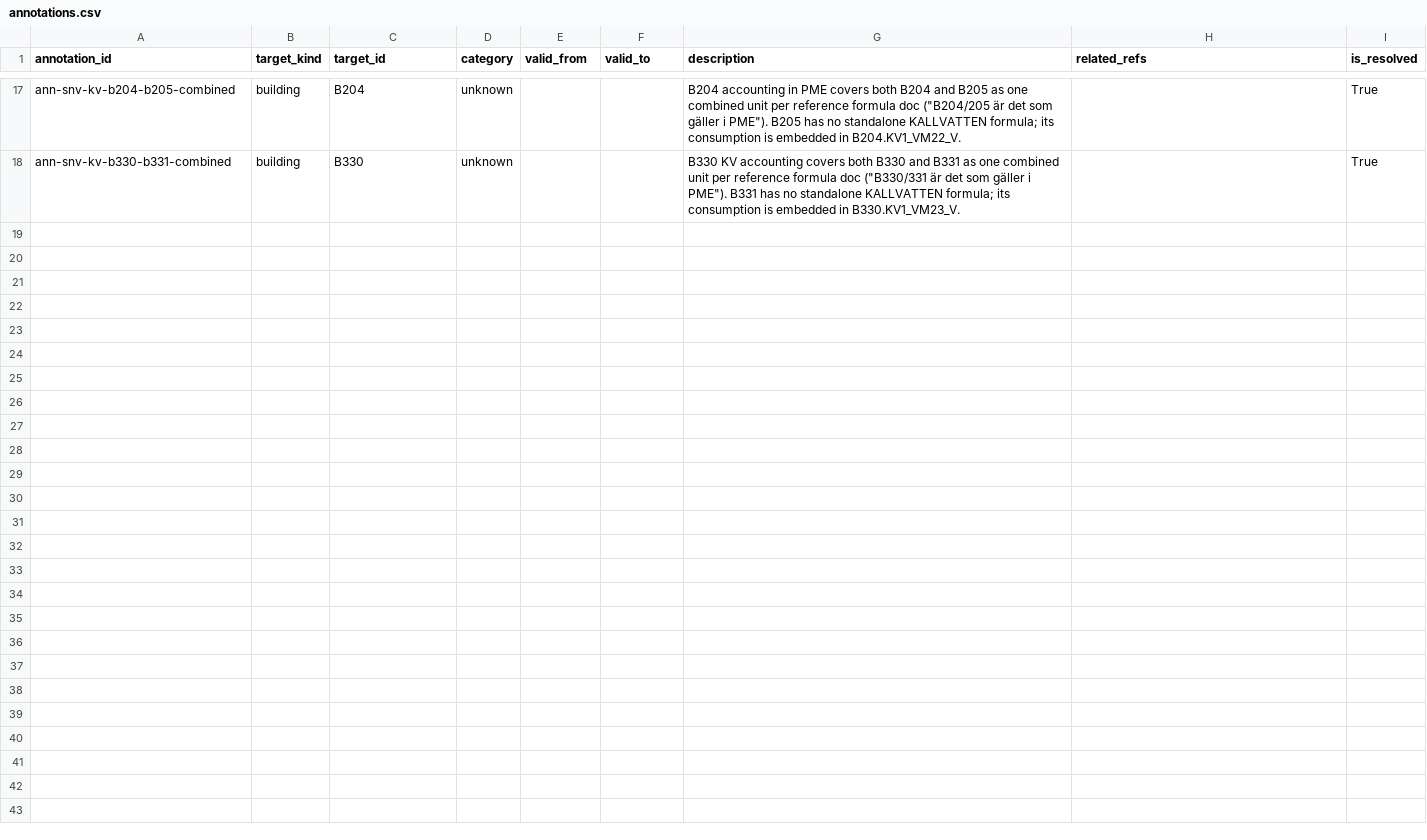
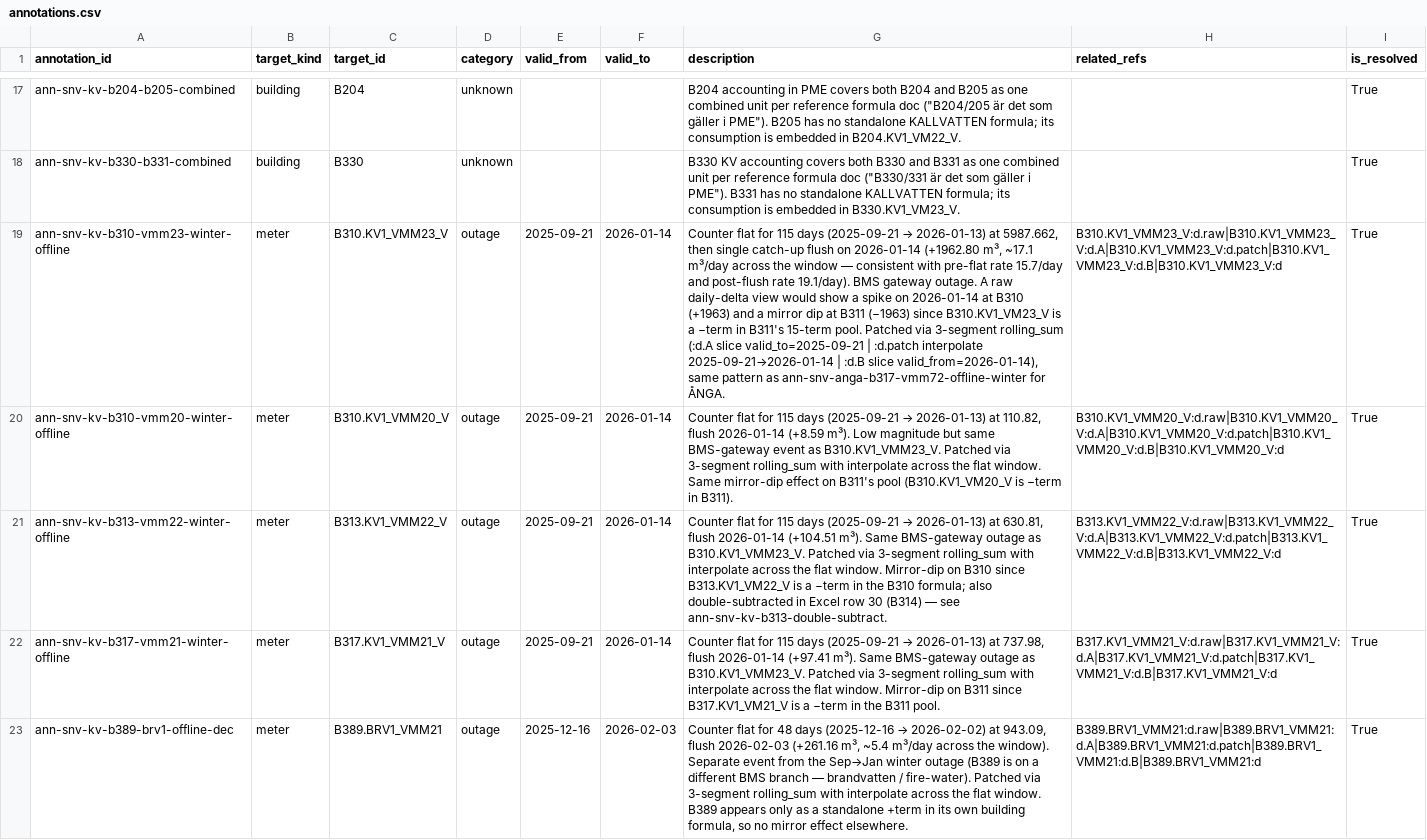
Before and after one commit to luiscarlon/graphite, a CSV file: reference/media_workstreams/snv_kallvatten/05_ontology/annotations.csv, drawn as a sheet; only a part is shown, gaps mark what is left out; the diff names each change by its address in the sheet, - before the commit and + after, or states it on an @@ line.

```diff
--- a/reference/media_workstreams/snv_kallvatten/05_ontology/annotations.csv
+++ b/reference/media_workstreams/snv_kallvatten/05_ontology/annotations.csv
+row 19: ann-snv-kv-b310-vmm23-winter-offline | meter | B310.KV1_VMM23_V | outage | 2025-09-21 | 2026-01-14 | Counter flat for 115 days (2025-09-21 → 2026-01-13) at 5987.662, then single catch-up flush on 2026-01-14 (+1962.80 m³, ~17.1 m³/day across the window — consistent with pre-flat rate 15.7/day and post-flush rate 19.1/day). BMS gateway outage. A raw daily-delta view would show a spike on 2026-01-14 at B310 (+1963) and a mirror dip at B311 (−1963) since B310.KV1_VM23_V is a −term in B311's 15-term pool. Patched via 3-segment rolling_sum (:d.A slice valid_to=2025-09-21 | :d.patch interpolate 2025-09-21→2026-01-14 | :d.B slice valid_from=2026-01-14), same pattern as ann-snv-anga-b317-vmm72-offline-winter for ÅNGA. | B310.KV1_VMM23_V:d.raw|B310.KV1_VMM23_V:d.A|B310.KV1_VMM23_V:d.patch|B310.KV1_VMM23_V:d.B|B310.KV1_VMM23_V:d | True
+row 20: ann-snv-kv-b310-vmm20-winter-offline | meter | B310.KV1_VMM20_V | outage | 2025-09-21 | 2026-01-14 | Counter flat for 115 days (2025-09-21 → 2026-01-13) at 110.82, flush 2026-01-14 (+8.59 m³). Low magnitude but same BMS-gateway event as B310.KV1_VMM23_V. Patched via 3-segment rolling_sum with interpolate across the flat window. Same mirror-dip effect on B311's pool (B310.KV1_VM20_V is −term in B311). | B310.KV1_VMM20_V:d.raw|B310.KV1_VMM20_V:d.A|B310.KV1_VMM20_V:d.patch|B310.KV1_VMM20_V:d.B|B310.KV1_VMM20_V:d | True
+row 21: ann-snv-kv-b313-vmm22-winter-offline | meter | B313.KV1_VMM22_V | outage | 2025-09-21 | 2026-01-14 | Counter flat for 115 days (2025-09-21 → 2026-01-13) at 630.81, flush 2026-01-14 (+104.51 m³). Same BMS-gateway outage as B310.KV1_VMM23_V. Patched via 3-segment rolling_sum with interpolate across the flat window. Mirror-dip on B310 since B313.KV1_VM22_V is a −term in the B310 formula; also double-subtracted in Excel row 30 (B314) — see ann-snv-kv-b313-double-subtract. | B313.KV1_VMM22_V:d.raw|B313.KV1_VMM22_V:d.A|B313.KV1_VMM22_V:d.patch|B313.KV1_VMM22_V:d.B|B313.KV1_VMM22_V:d | True
+row 22: ann-snv-kv-b317-vmm21-winter-offline | meter | B317.KV1_VMM21_V | outage | 2025-09-21 | 2026-01-14 | Counter flat for 115 days (2025-09-21 → 2026-01-13) at 737.98, flush 2026-01-14 (+97.41 m³). Same BMS-gateway outage as B310.KV1_VMM23_V. Patched via 3-segment rolling_sum with interpolate across the flat window. Mirror-dip on B311 since B317.KV1_VM21_V is a −term in the B311 pool. | B317.KV1_VMM21_V:d.raw|B317.KV1_VMM21_V:d.A|B317.KV1_VMM21_V:d.patch|B317.KV1_VMM21_V:d.B|B317.KV1_VMM21_V:d | True
+row 23: ann-snv-kv-b389-brv1-offline-dec | meter | B389.BRV1_VMM21 | outage | 2025-12-16 | 2026-02-03 | Counter flat for 48 days (2025-12-16 → 2026-02-02) at 943.09, flush 2026-02-03 (+261.16 m³, ~5.4 m³/day across the window). Separate event from the Sep→Jan winter outage (B389 is on a different BMS branch — brandvatten / fire-water). Patched via 3-segment rolling_sum with interpolate across the flat window. B389 appears only as a standalone +term in its own building formula, so no mirror effect elsewhere. | B389.BRV1_VMM21:d.raw|B389.BRV1_VMM21:d.A|B389.BRV1_VMM21:d.patch|B389.BRV1_VMM21:d.B|B389.BRV1_VMM21:d | True
```
Also changed, not shown: data/sites/snackviken/annotations.csv, data/sites/snackviken/timeseries_refs.csv, 2 other files.
